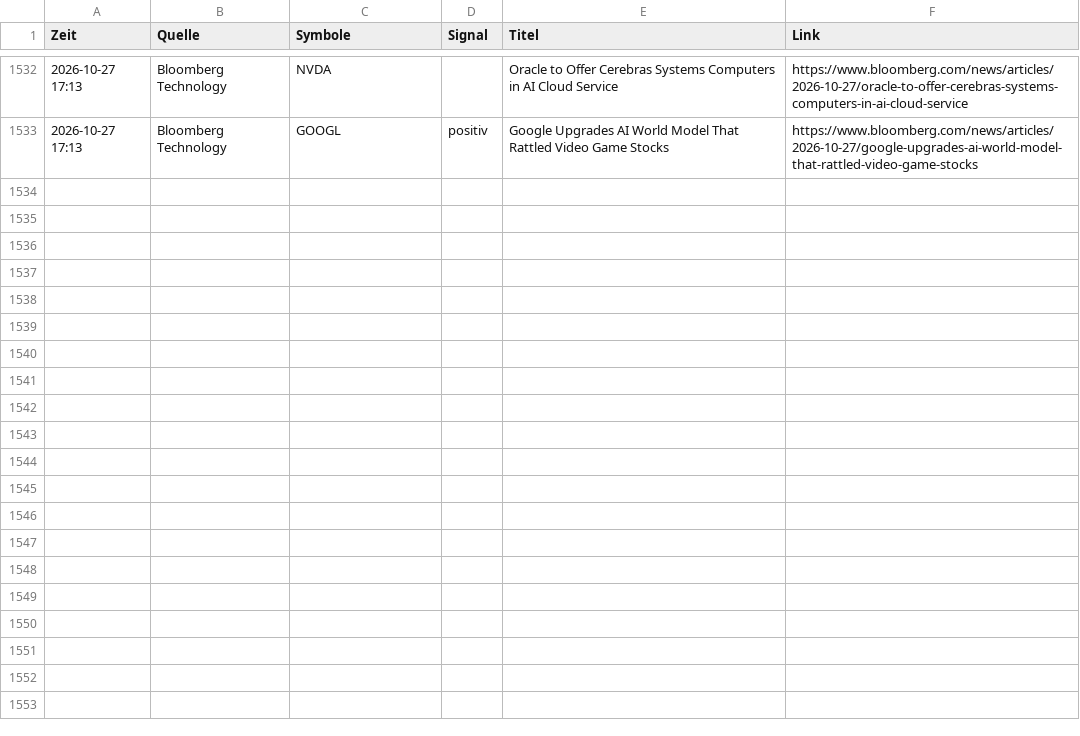
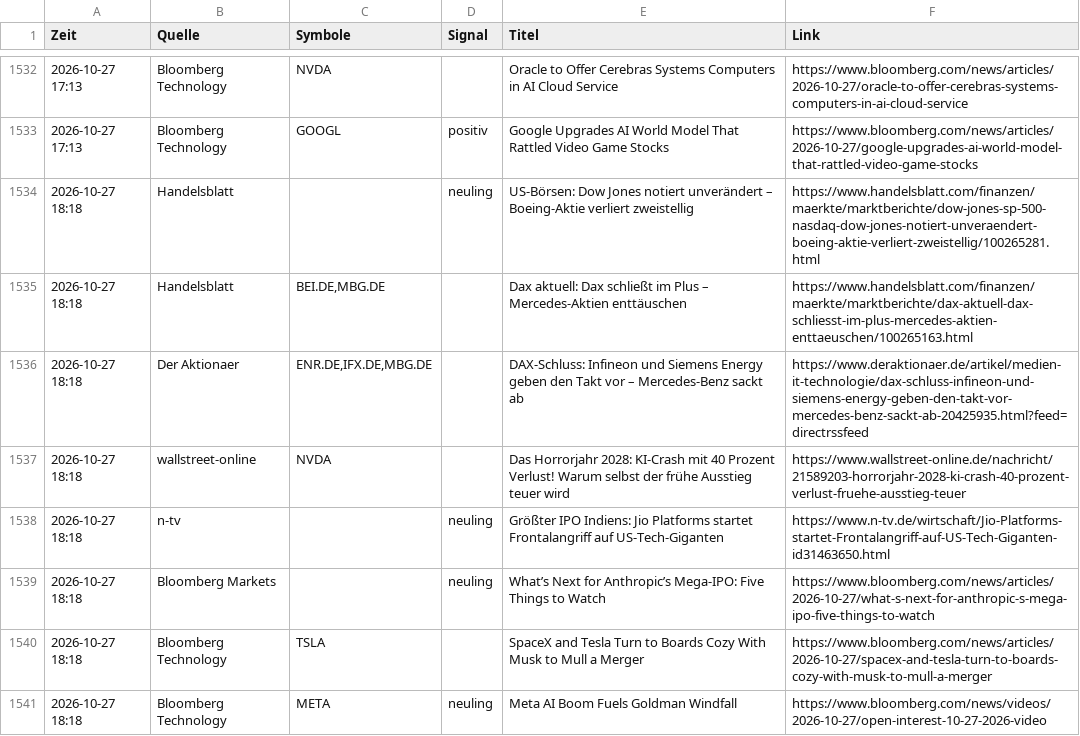
Before and after one commit to Niklaswe295/aktien-waechter, a CSV file: news.csv, drawn as a sheet; only a part is shown, gaps mark what is left out; the diff names each change by its address in the sheet, - before the commit and + after, or states it on an @@ line.

```diff
--- a/news.csv
+++ b/news.csv
+row 1534: 2026-10-27 18:18 | Handelsblatt |  | neuling | US-Börsen: Dow Jones notiert unverändert – Boeing-Aktie verliert zweistellig | https://www.handelsblatt.com/finanzen/maerkte/marktberichte/dow-jones-sp-500-nasdaq-dow-jones-notiert-unveraendert-boeing-aktie-verliert-zweistellig/100265281.html
+row 1535: 2026-10-27 18:18 | Handelsblatt | BEI.DE,MBG.DE |  | Dax aktuell: Dax schließt im Plus – Mercedes-Aktien enttäuschen | https://www.handelsblatt.com/finanzen/maerkte/marktberichte/dax-aktuell-dax-schliesst-im-plus-mercedes-aktien-enttaeuschen/100265163.html
+row 1536: 2026-10-27 18:18 | Der Aktionaer | ENR.DE,IFX.DE,MBG.DE |  | DAX-Schluss: Infineon und Siemens Energy geben den Takt vor – Mercedes-Benz sackt ab | https://www.deraktionaer.de/artikel/medien-it-technologie/dax-schluss-infineon-und-siemens-energy-geben-den-takt-vor-mercedes-benz-sackt-ab-20425935.html?feed=directrssfeed
+row 1537: 2026-10-27 18:18 | wallstreet-online | NVDA |  | Das Horrorjahr 2028: KI-Crash mit 40 Prozent Verlust! Warum selbst der frühe Ausstieg teuer wird | https://www.wallstreet-online.de/nachricht/21589203-horrorjahr-2028-ki-crash-40-prozent-verlust-fruehe-ausstieg-teuer
+row 1538: 2026-10-27 18:18 | n-tv |  | neuling | Größter IPO Indiens: Jio Platforms startet Frontalangriff auf US-Tech-Giganten | https://www.n-tv.de/wirtschaft/Jio-Platforms-startet-Frontalangriff-auf-US-Tech-Giganten-id31463650.html
+row 1539: 2026-10-27 18:18 | Bloomberg Markets |  | neuling | What’s Next for Anthropic’s Mega-IPO: Five Things to Watch | https://www.bloomberg.com/news/articles/2026-10-27/what-s-next-for-anthropic-s-mega-ipo-five-things-to-watch
+row 1540: 2026-10-27 18:18 | Bloomberg Technology | TSLA |  | SpaceX and Tesla Turn to Boards Cozy With Musk to Mull a Merger | https://www.bloomberg.com/news/articles/2026-10-27/spacex-and-tesla-turn-to-boards-cozy-with-musk-to-mull-a-merger
+row 1541: 2026-10-27 18:18 | Bloomberg Technology | META | neuling | Meta AI Boom Fuels Goldman Windfall | https://www.bloomberg.com/news/videos/2026-10-27/open-interest-10-27-2026-video
```
Also changed, not shown: alarme.csv, signale.csv, 7 other files.
